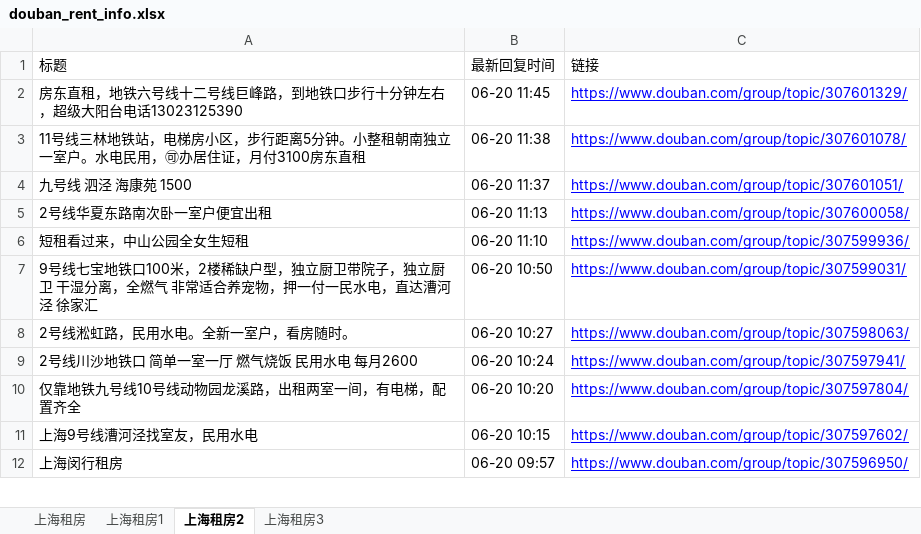
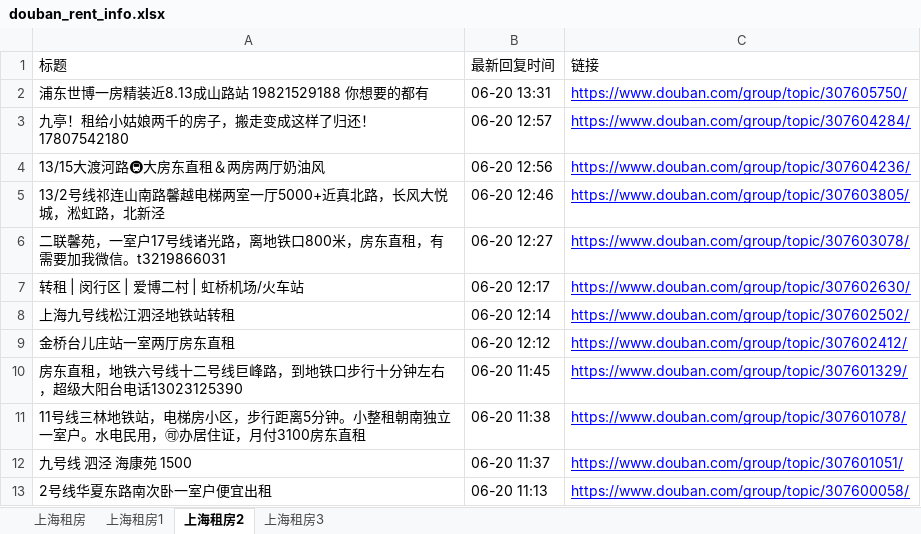
Before and after one commit to RyanShi0118/rent-info-crawler, an Excel workbook: douban_rent_info.xlsx, sheet 上海租房2, drawn as a sheet; only a part is shown; the shorter side is filled out with more unchanged rows; values as stored, in another font and other column widths than the file's, no borders; the diff names each change by its address in the sheet, - before the commit and + after, or states it on an @@ line.

```diff
--- a/douban_rent_info.xlsx (sheet 上海租房2)
+++ b/douban_rent_info.xlsx (sheet 上海租房2)
+row 2: 浦东世博一房精装近8.13成山路站 19821529188 你想要的都有 | 06-20 13:31 | https://www.douban.com/group/topic/307605750/
+row 3: 九亭！租给小姑娘两千的房子，搬走变成这样了归还！17807542180 | 06-20 12:57 | https://www.douban.com/group/topic/307604284/
+row 4: 13/15大渡河路🚇大房东直租＆两房两厅奶油风 | 06-20 12:56 | https://www.douban.com/group/topic/307604236/
+row 5: 13/2号线祁连山南路馨越电梯两室一厅5000+近真北路，长风大悦城，淞虹路，北新泾 | 06-20 12:46 | https://www.douban.com/group/topic/307603805/
+row 6: 二联馨苑，一室户17号线诸光路，离地铁口800米，房东直租，有需要加我微信。t3219866031 | 06-20 12:27 | https://www.douban.com/group/topic/307603078/
+row 7: 转租 | 闵行区 | 爱博二村 | 虹桥机场/火车站 | 06-20 12:17 | https://www.douban.com/group/topic/307602630/
+row 8: 上海九号线松江泗泾地铁站转租 | 06-20 12:14 | https://www.douban.com/group/topic/307602502/
+row 9: 金桥台儿庄站一室两厅房东直租 | 06-20 12:12 | https://www.douban.com/group/topic/307602412/
```
Also changed, not shown: sheet 上海租房, sheet 上海租房1, sheet 上海租房3, filtered_rent_info.xlsx, 1 other file.
